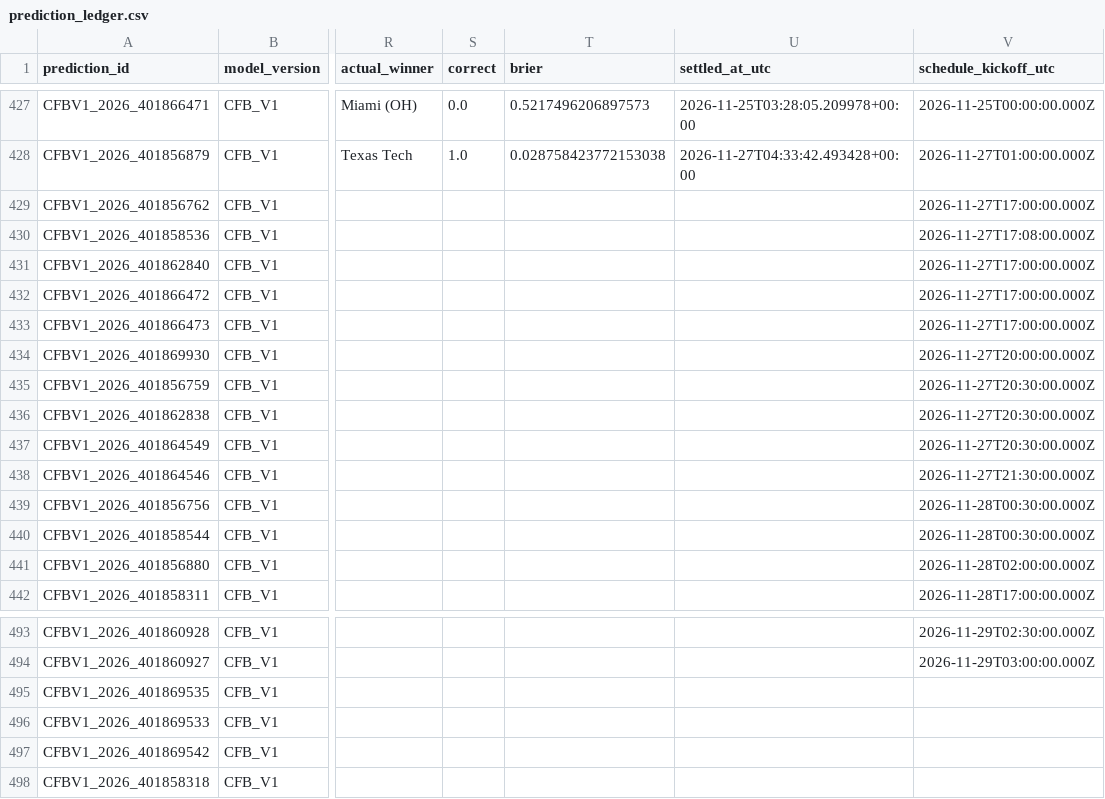
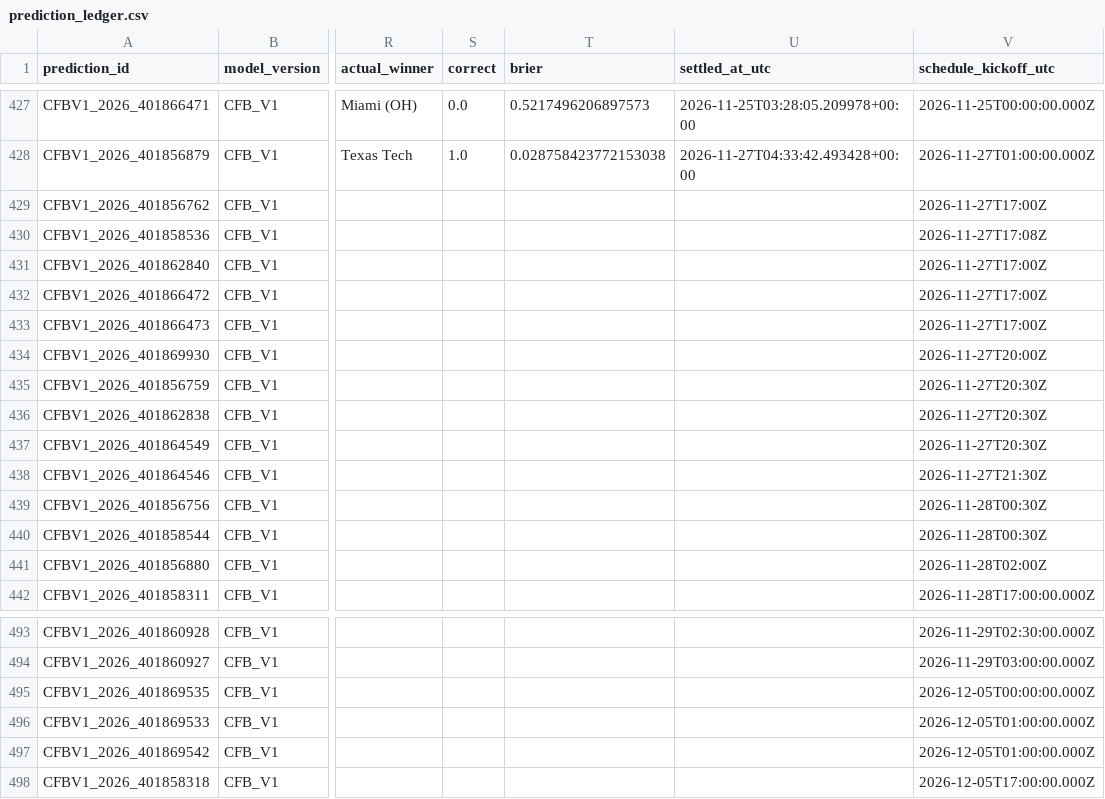
Before and after one commit to bp111301/bp-sports, a CSV file: data/cfb/ledger/prediction_ledger.csv, drawn as a sheet; only a part is shown, gaps mark what is left out; the diff names each change by its address in the sheet, - before the commit and + after, or states it on an @@ line.

```diff
--- a/data/cfb/ledger/prediction_ledger.csv
+++ b/data/cfb/ledger/prediction_ledger.csv
-V429 (schedule_kickoff_utc): 2026-11-27T17:00:00.000Z
+V429 (schedule_kickoff_utc): 2026-11-27T17:00Z
-V430 (schedule_kickoff_utc): 2026-11-27T17:08:00.000Z
+V430 (schedule_kickoff_utc): 2026-11-27T17:08Z
-V431:V433 (schedule_kickoff_utc): 2026-11-27T17:00:00.000Z
+V431:V433 (schedule_kickoff_utc): 2026-11-27T17:00Z
-V434 (schedule_kickoff_utc): 2026-11-27T20:00:00.000Z
+V434 (schedule_kickoff_utc): 2026-11-27T20:00Z
-V435:V437 (schedule_kickoff_utc): 2026-11-27T20:30:00.000Z
+V435:V437 (schedule_kickoff_utc): 2026-11-27T20:30Z
-V438 (schedule_kickoff_utc): 2026-11-27T21:30:00.000Z
+V438 (schedule_kickoff_utc): 2026-11-27T21:30Z
-V439:V440 (schedule_kickoff_utc): 2026-11-28T00:30:00.000Z
+V439:V440 (schedule_kickoff_utc): 2026-11-28T00:30Z
-V441 (schedule_kickoff_utc): 2026-11-28T02:00:00.000Z
+V441 (schedule_kickoff_utc): 2026-11-28T02:00Z
-V495 (schedule_kickoff_utc): (empty)
+V495 (schedule_kickoff_utc): 2026-12-05T00:00:00.000Z
-V496:V497 (schedule_kickoff_utc): (empty)
+V496:V497 (schedule_kickoff_utc): 2026-12-05T01:00:00.000Z
-V498 (schedule_kickoff_utc): (empty)
+V498 (schedule_kickoff_utc): 2026-12-05T17:00:00.000Z
```
Also changed, not shown: data/cfb/v2_shadow/verified_prediction_ledger.csv, 2 other files.
